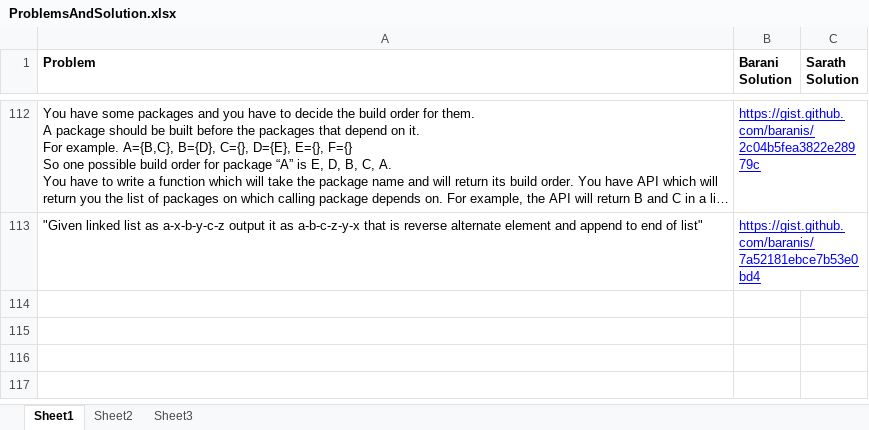
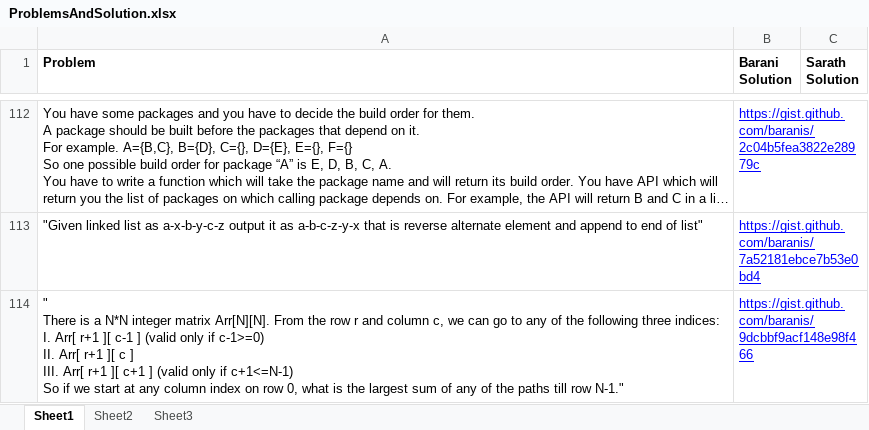
Before and after one commit to eedsva/mytrack, an Excel workbook: ProblemsAndSolution.xlsx, sheet Sheet1, drawn as a sheet; only a part is shown, gaps mark what is left out; long unchanged cells end in …; values as stored, in another font and other column widths than the file's, no borders; ↵ is a line break in a cell; the diff names each change by its address in the sheet, - before the commit and + after, or states it on an @@ line.

```diff
--- a/ProblemsAndSolution.xlsx (sheet Sheet1)
+++ b/ProblemsAndSolution.xlsx (sheet Sheet1)
+row 114: " ↵ There is a N*N integer matrix Arr[N][N]. From the row r and column c, we can go to any of the following three indices: ↵ I. Arr[ r+1 ][ c-1 ] (valid only if c-1>=0) ↵ II. Arr[ r+1 ][ c ] ↵ III. Arr[ r+1 ][ c+1 ] (valid only if c+1<=N-1) ↵ So if we start at any column index on row 0, what is the largest sum of any of the paths till row N-1." | https://gist.github.com/baranis/9dcbbf9acf148e98f466
```
Also changed, not shown: Track Of Barani.xlsx, 1 other file.
